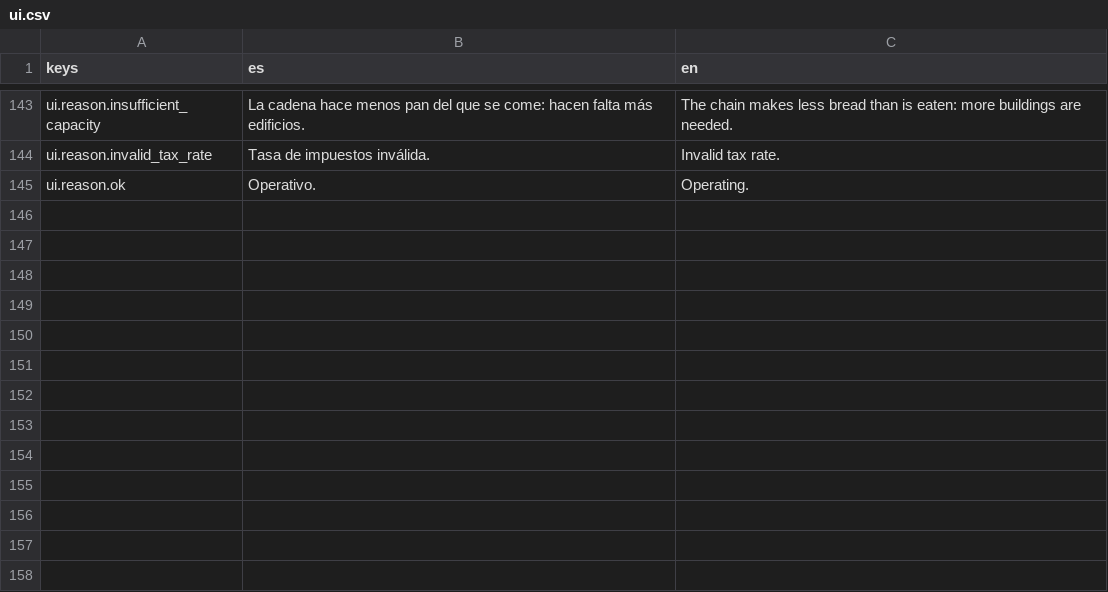
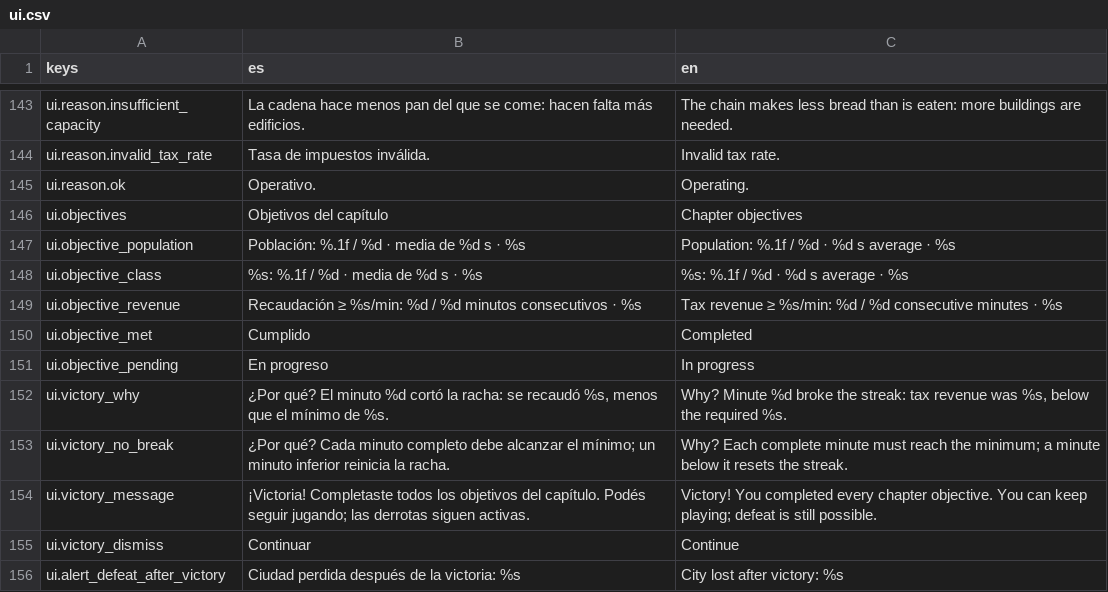
Before and after one commit to Palehour/londinium, a CSV file: locale/ui.csv, drawn as a sheet; only a part is shown, gaps mark what is left out; the diff names each change by its address in the sheet, - before the commit and + after, or states it on an @@ line.

Commit message:
feat(sim): objetivos de capítulo por escenario y racha de recaudación (#126)
* feat(sim): add scenario chapter objectives and revenue streak

* test(sim): cover defeat on the winning tick

* docs: keep D-064 in the decisions table

---------

Co-authored-by: Cristian Sarmiento <crisesarmiento@users.noreply.github.com>

```diff
--- a/locale/ui.csv
+++ b/locale/ui.csv
+row 146: ui.objectives | Objetivos del capítulo | Chapter objectives
+row 147: ui.objective_population | Población: %.1f / %d · media de %d s · %s | Population: %.1f / %d · %d s average · %s
+row 148: ui.objective_class | %s: %.1f / %d · media de %d s · %s | %s: %.1f / %d · %d s average · %s
+row 149: ui.objective_revenue | Recaudación ≥ %s/min: %d / %d minutos consecutivos · %s | Tax revenue ≥ %s/min: %d / %d consecutive minutes · %s
+row 150: ui.objective_met | Cumplido | Completed
+row 151: ui.objective_pending | En progreso | In progress
+row 152: ui.victory_why | ¿Por qué? El minuto %d cortó la racha: se recaudó %s, menos que el mínimo de %s. | Why? Minute %d broke the streak: tax revenue was %s, below the required %s.
+row 153: ui.victory_no_break | ¿Por qué? Cada minuto completo debe alcanzar el mínimo; un minuto inferior reinicia la racha. | Why? Each complete minute must reach the minimum; a minute below it resets the streak.
+row 154: ui.victory_message | ¡Victoria! Completaste todos los objetivos del capítulo. Podés seguir jugando; las derrotas siguen activas. | Victory! You completed every chapter objective. You can keep playing; defeat is still possible.
+row 155: ui.victory_dismiss | Continuar | Continue
+row 156: ui.alert_defeat_after_victory | Ciudad perdida después de la victoria: %s | City lost after victory: %s
```
Also changed, not shown: 27 other files.
